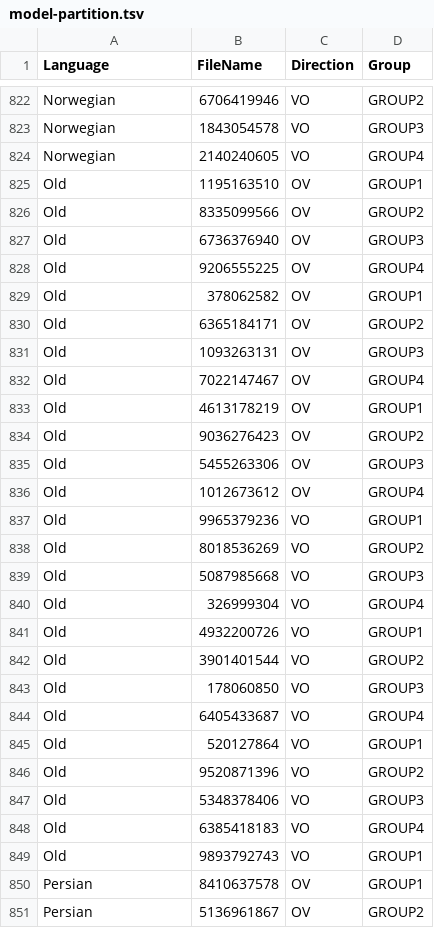
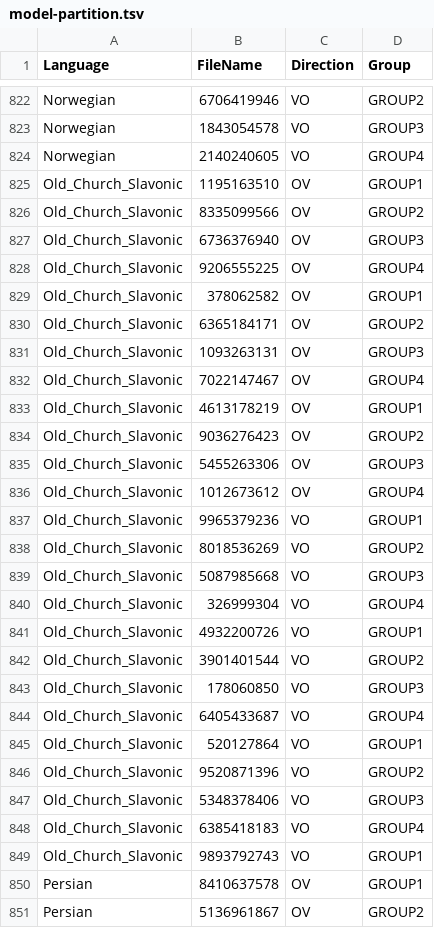
Before and after one commit to m-hahn/grammar-optim, a TSV file: grammars/manual_output_funchead_two_coarse_lambda09_best_large/model-partition.tsv, drawn as a sheet; only a part is shown, gaps mark what is left out; the diff covers the shown part only.

```diff
--- a/grammars/manual_output_funchead_two_coarse_lambda09_best_large/model-partition.tsv
+++ b/grammars/manual_output_funchead_two_coarse_lambda09_best_large/model-partition.tsv
@@ -824,27 +824,27 @@ Norwegian	1843054578	VO	GROUP3
 Norwegian	2140240605	VO	GROUP4
-Old	1195163510	OV	GROUP1
-Old	8335099566	OV	GROUP2
-Old	6736376940	OV	GROUP3
-Old	9206555225	OV	GROUP4
-Old	378062582	OV	GROUP1
-Old	6365184171	OV	GROUP2
-Old	1093263131	OV	GROUP3
-Old	7022147467	OV	GROUP4
-Old	4613178219	OV	GROUP1
-Old	9036276423	OV	GROUP2
-Old	5455263306	OV	GROUP3
-Old	1012673612	OV	GROUP4
-Old	9965379236	VO	GROUP1
-Old	8018536269	VO	GROUP2
-Old	5087985668	VO	GROUP3
-Old	326999304	VO	GROUP4
-Old	4932200726	VO	GROUP1
-Old	3901401544	VO	GROUP2
-Old	178060850	VO	GROUP3
-Old	6405433687	VO	GROUP4
-Old	520127864	VO	GROUP1
-Old	9520871396	VO	GROUP2
-Old	5348378406	VO	GROUP3
-Old	6385418183	VO	GROUP4
-Old	9893792743	VO	GROUP1
+Old_Church_Slavonic	1195163510	OV	GROUP1
+Old_Church_Slavonic	8335099566	OV	GROUP2
+Old_Church_Slavonic	6736376940	OV	GROUP3
+Old_Church_Slavonic	9206555225	OV	GROUP4
+Old_Church_Slavonic	378062582	OV	GROUP1
+Old_Church_Slavonic	6365184171	OV	GROUP2
+Old_Church_Slavonic	1093263131	OV	GROUP3
+Old_Church_Slavonic	7022147467	OV	GROUP4
+Old_Church_Slavonic	4613178219	OV	GROUP1
+Old_Church_Slavonic	9036276423	OV	GROUP2
+Old_Church_Slavonic	5455263306	OV	GROUP3
+Old_Church_Slavonic	1012673612	OV	GROUP4
+Old_Church_Slavonic	9965379236	VO	GROUP1
+Old_Church_Slavonic	8018536269	VO	GROUP2
+Old_Church_Slavonic	5087985668	VO	GROUP3
+Old_Church_Slavonic	326999304	VO	GROUP4
+Old_Church_Slavonic	4932200726	VO	GROUP1
+Old_Church_Slavonic	3901401544	VO	GROUP2
+Old_Church_Slavonic	178060850	VO	GROUP3
+Old_Church_Slavonic	6405433687	VO	GROUP4
+Old_Church_Slavonic	520127864	VO	GROUP1
+Old_Church_Slavonic	9520871396	VO	GROUP2
+Old_Church_Slavonic	5348378406	VO	GROUP3
+Old_Church_Slavonic	6385418183	VO	GROUP4
+Old_Church_Slavonic	9893792743	VO	GROUP1
 Persian	8410637578	OV	GROUP1
```
Also changed, not shown: 24 edited cells elsewhere in this file, 12 other files.
